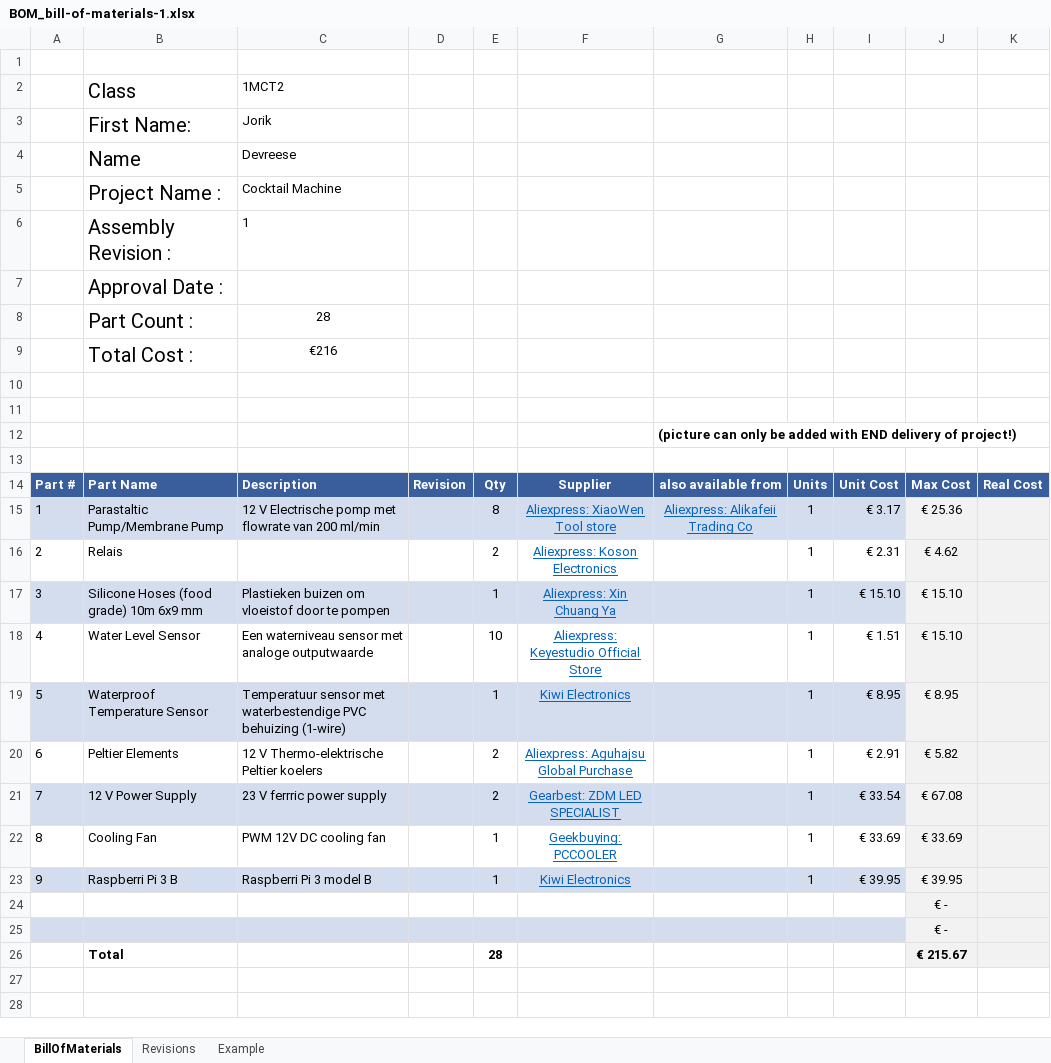
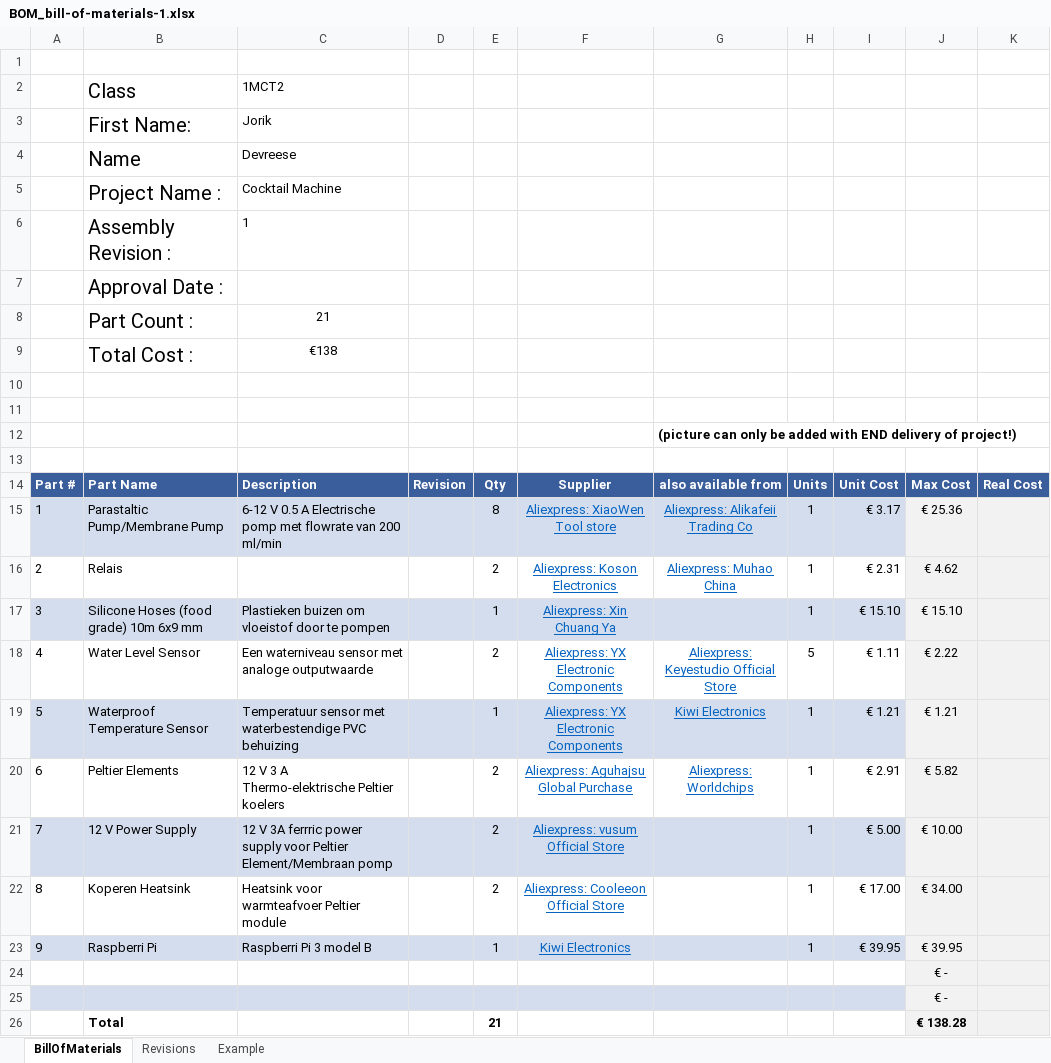
Before and after one commit to DevreeseJorik/MockUpPublic, an Excel workbook: Feedforward/BOM_bill-of-materials-1.xlsx, sheet BillOfMaterials, drawn as a sheet; values as stored, in another font and other column widths than the file's, no borders; charts and pictures not drawn; removed rows and columns are numbered as before the commit, all else as after; the diff names each change by its address in the sheet, - before the commit and + after, or states it on an @@ line.

Commit message:
Update BOM

```diff
--- a/Feedforward/BOM_bill-of-materials-1.xlsx (sheet BillOfMaterials)
+++ b/Feedforward/BOM_bill-of-materials-1.xlsx (sheet BillOfMaterials)
-C8: 28
+C8: 21
-C9: €216
+C9: €138
-C15: 12 V Electrische pomp…
+C15: 6-12 V 0.5 A Electrische pomp…
-G16: (empty)
+G16: Aliexpress: Muhao China
-E18: 10
+E18: 2
-F18: Aliexpress: Keyestudio Official Store
+F18: Aliexpress: YX Electronic Components
-G18: (empty)
+G18: Aliexpress: Keyestudio Official Store
-H18: 1
+H18: 5
-I18: € 1.51
+I18: € 1.11
-J18: € 15.10
+J18: € 2.22
-C19: …PVC behuizing (1-wire)
+C19: …PVC behuizing
-F19: Kiwi Electronics
+F19: Aliexpress: YX Electronic Components
-G19: (empty)
+G19: Kiwi Electronics
-I19: € 8.95
+I19: € 1.21
-J19: € 8.95
+J19: € 1.21
-C20: 12 V Thermo-elektrische Peltier koelers
+C20: 12 V 3 A Thermo-elektrische Peltier koelers
-G20: (empty)
+G20: Aliexpress: Worldchips
-C21: 23 V ferrric power supply
+C21: 12 V 3A ferrric power supply voor Peltier Element/Membraan pomp
-F21: Gearbest: ZDM LED SPECIALIST
+F21: Aliexpress: vusum Official Store
-I21: € 33.54
+I21: € 5.00
-J21: € 67.08
+J21: € 10.00
-row 22: 8 | Cooling Fan | PWM 12V DC cooling fan |  | 1 | Geekbuying: PCCOOLER |  | 1 | € 33.69 | € 33.69
+row 22: 8 | Koperen Heatsink | Heatsink voor warmteafvoer Peltier module |  | 2 | Aliexpress: Cooleeon Official Store |  | 1 | € 17.00 | € 34.00
-B23: Raspberri Pi 3 B
+B23: Raspberri Pi
-E26: 28
+E26: 21
-J26: € 215.67
+J26: € 138.28
```
Also changed, not shown: charts or pictures.
